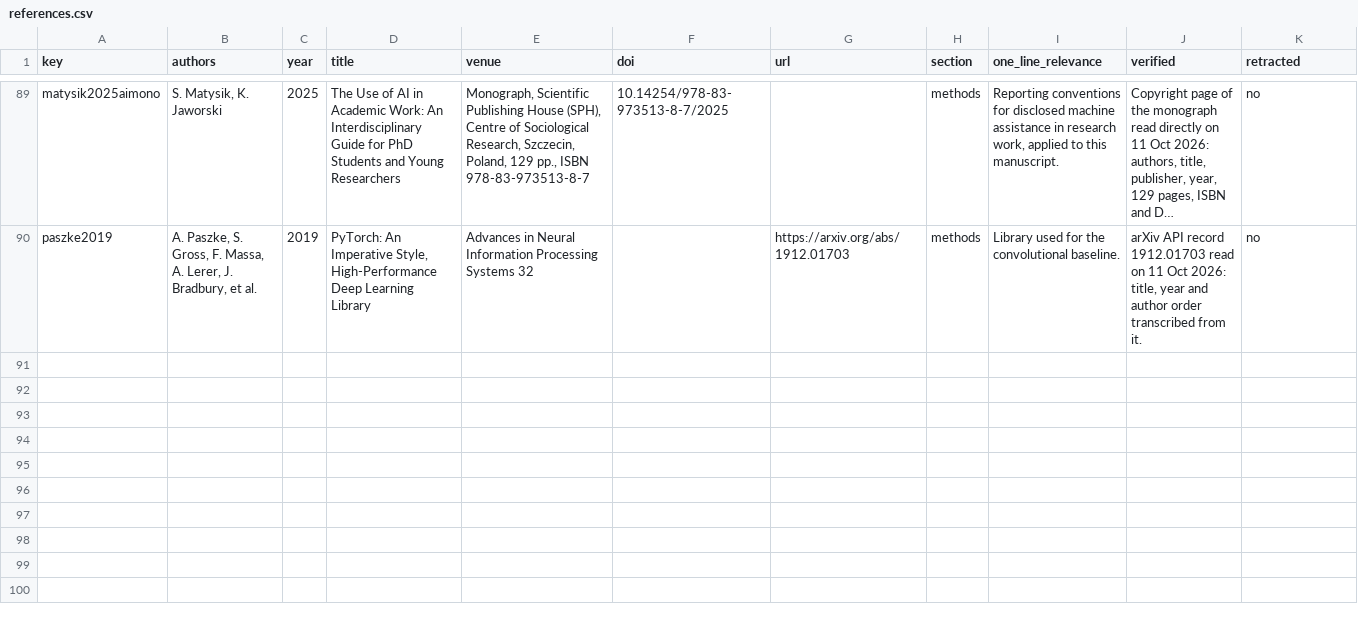
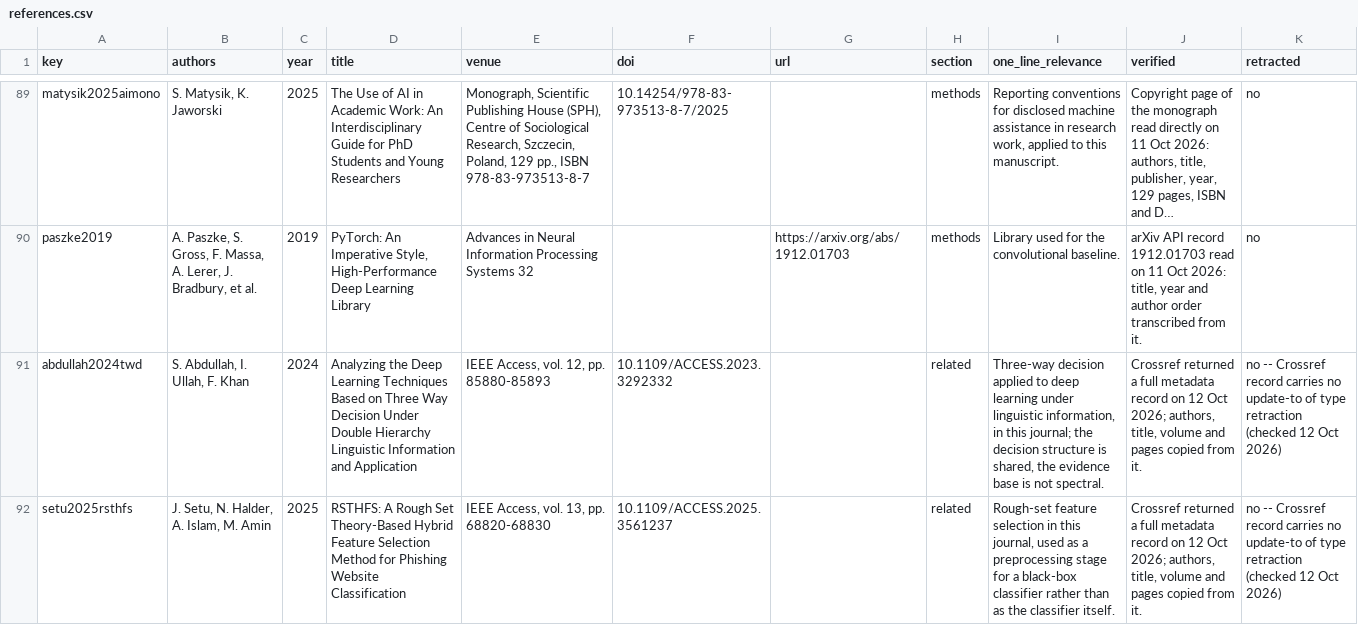
Before and after one commit to s-matysik/glassbox-ftir, a CSV file: docs/references.csv, drawn as a sheet; only a part is shown, gaps mark what is left out; long unchanged cells end in …; the diff names each change by its address in the sheet, - before the commit and + after, or states it on an @@ line.

```diff
--- a/docs/references.csv
+++ b/docs/references.csv
+row 91: abdullah2024twd | S. Abdullah, I. Ullah, F. Khan | 2024 | Analyzing the Deep Learning Techniques Based on Three Way Decision Under Double Hierarchy Linguistic Information and Application | IEEE Access, vol. 12, pp. 85880-85893 | 10.1109/ACCESS.2023.3292332 |  | related | Three-way decision applied to deep learning under linguistic information, in this journal; the decision structure is shared, the evidence base is not spectral. | Crossref returned a full metadata record on 12 Oct 2026; authors, title, volume and pages copied from it. | no -- Crossref record carries no update-to of type retraction (checked 12 Oct 2026)
+row 92: setu2025rsthfs | J. Setu, N. Halder, A. Islam, M. Amin | 2025 | RSTHFS: A Rough Set Theory-Based Hybrid Feature Selection Method for Phishing Website Classification | IEEE Access, vol. 13, pp. 68820-68830 | 10.1109/ACCESS.2025.3561237 |  | related | Rough-set feature selection in this journal, used as a preprocessing stage for a black-box classifier rather than as the classifier itself. | Crossref returned a full metadata record on 12 Oct 2026; authors, title, volume and pages copied from it. | no -- Crossref record carries no update-to of type retraction (checked 12 Oct 2026)
```
Also changed, not shown: results/non_inferiority_test.csv, results/parity_test.csv, 3 other files.
